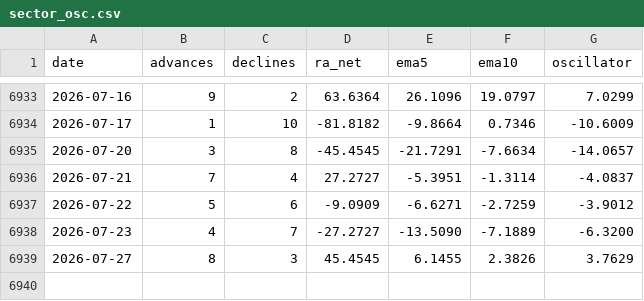
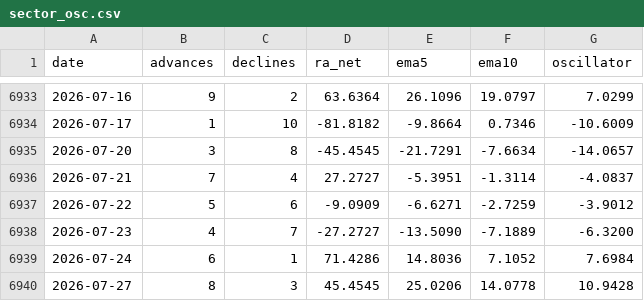
Before and after one commit to Deluxejob/BATS-CO, a CSV file: data/sector_osc.csv, drawn as a sheet; only a part is shown, gaps mark what is left out.

Commit message:
chore: refresh market data 2026-07-28

```diff
--- a/data/sector_osc.csv
+++ b/data/sector_osc.csv
@@ -6938,2 +6938,3 @@ date,advances,declines,ra_net,ema5,ema10,oscillator
 2026-07-23,4,7,-27.2727,-13.5090,-7.1889,-6.3200
-2026-07-27,8,3,45.4545,6.1455,2.3826,3.7629
+2026-07-24,6,1,71.4286,14.8036,7.1052,7.6984
+2026-07-27,8,3,45.4545,25.0206,14.0778,10.9428
```
Also changed, not shown: data/dxy.csv, data/gold.csv, 48 other files.
